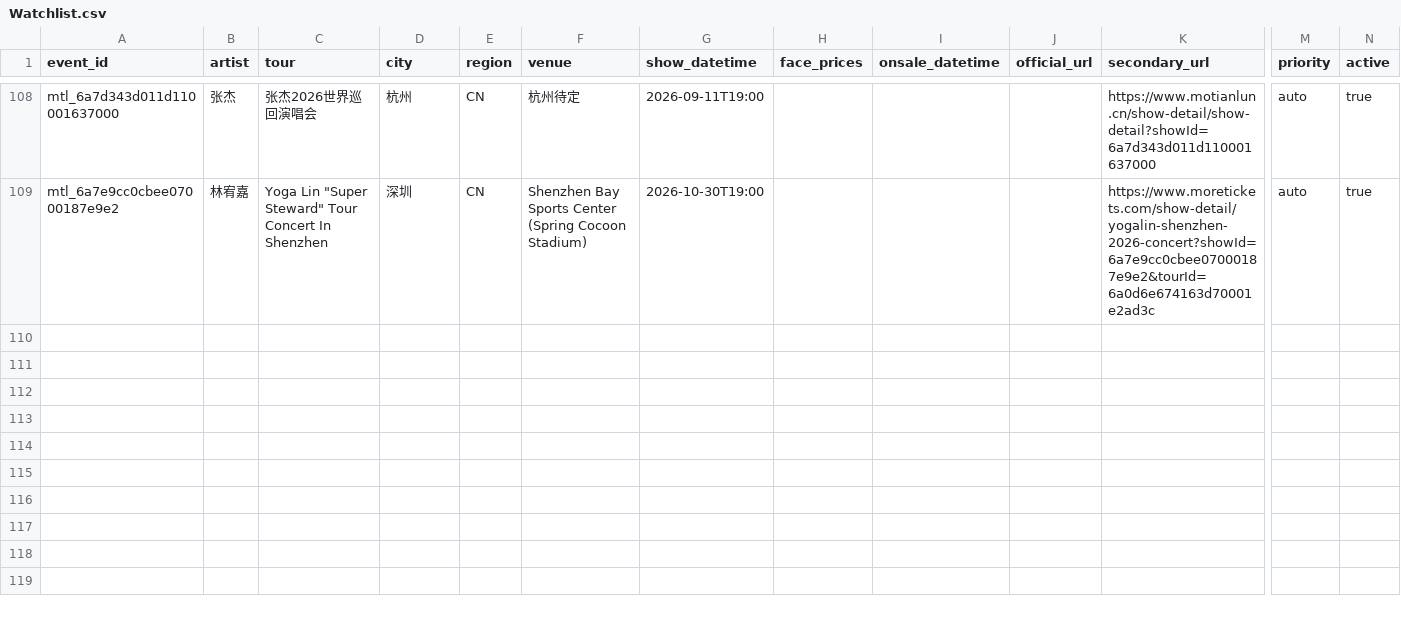
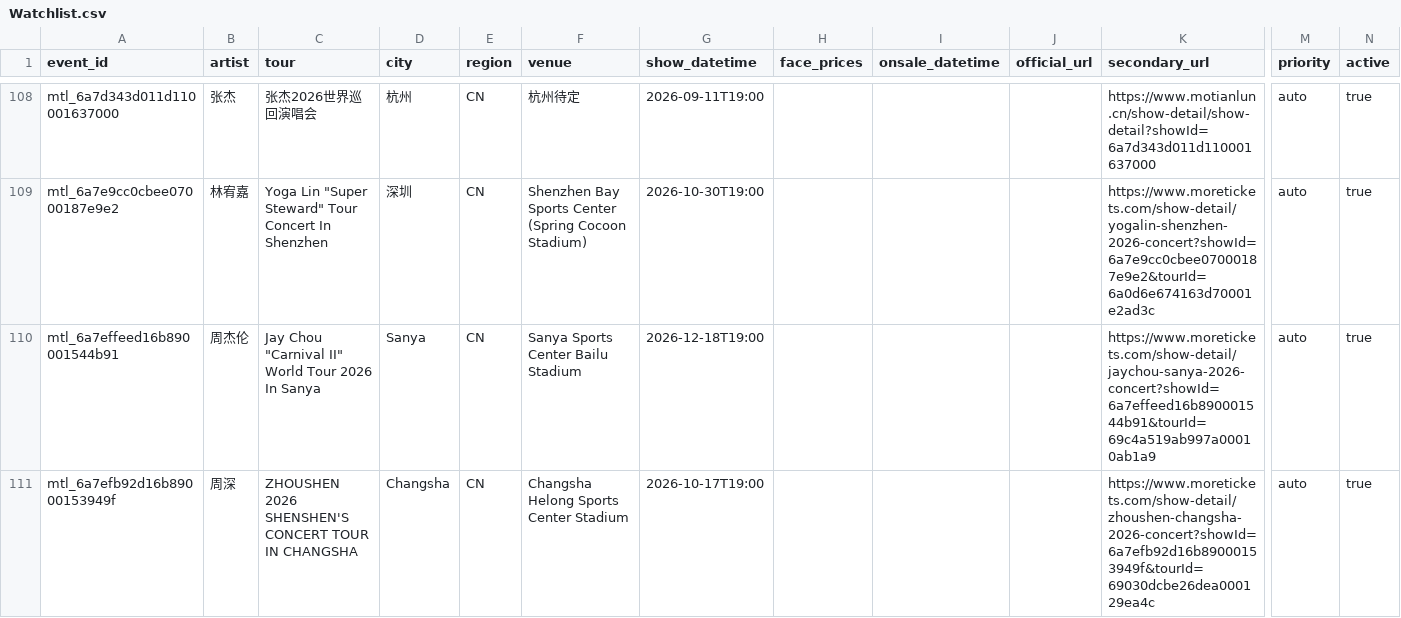
Before and after one commit to RealAToMe/ConcertOwl, a CSV file: meta/Watchlist.csv, drawn as a sheet; only a part is shown, gaps mark what is left out; rows hold the shown columns only; the diff covers the shown part only; the diff names each change by its address in the sheet, - before the commit and + after, or states it on an @@ line.

```diff
--- a/meta/Watchlist.csv
+++ b/meta/Watchlist.csv
+row 110: mtl_6a7effeed16b890001544b91 | 周杰伦 | Jay Chou "Carnival II" World Tour 2026 In Sanya | Sanya | CN | Sanya Sports Center Bailu Stadium | 2026-12-18T19:00 |  |  |  | https://www.moretickets.com/show-detail/jaychou-sanya-2026-concert?showId=6a7effeed16b890001544b91&tourId=69c4a519ab997a00010ab1a9 | auto | true
+row 111: mtl_6a7efb92d16b89000153949f | 周深 | ZHOUSHEN 2026 SHENSHEN'S CONCERT TOUR IN CHANGSHA | Changsha | CN | Changsha Helong Sports Center Stadium | 2026-10-17T19:00 |  |  |  | https://www.moretickets.com/show-detail/zhoushen-changsha-2026-concert?showId=6a7efb92d16b89000153949f&tourId=69030dcbe26dea000129ea4c | auto | true
```
Also changed, not shown: 1 added row and 3 edited cells elsewhere in this file, 5 other files.
